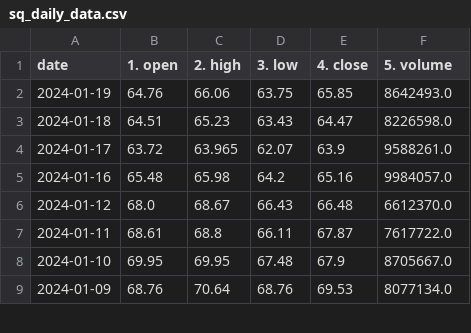
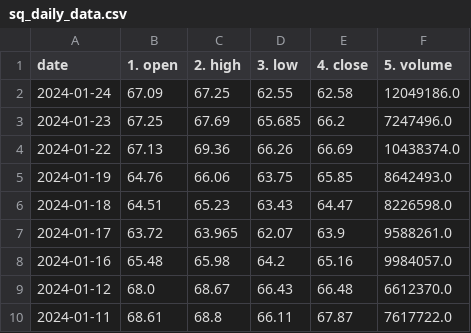
Before and after one commit to Dadudekc/MLRobotmaker, a CSV file: Models/Metadata/sq_daily_data.csv, drawn as a sheet; only a part is shown; the shorter side is filled out with more unchanged rows; the diff names each change by its address in the sheet, - before the commit and + after, or states it on an @@ line.

Commit message:
data fetch and data processing fixed

```diff
--- a/Models/Metadata/sq_daily_data.csv
+++ b/Models/Metadata/sq_daily_data.csv
+row 2: 2024-01-24 | 67.09 | 67.25 | 62.55 | 62.58 | 12049186.0
+row 3: 2024-01-23 | 67.25 | 67.69 | 65.685 | 66.2 | 7247496.0
+row 4: 2024-01-22 | 67.13 | 69.36 | 66.26 | 66.69 | 10438374.0
```
Also changed, not shown: 25 other files.
